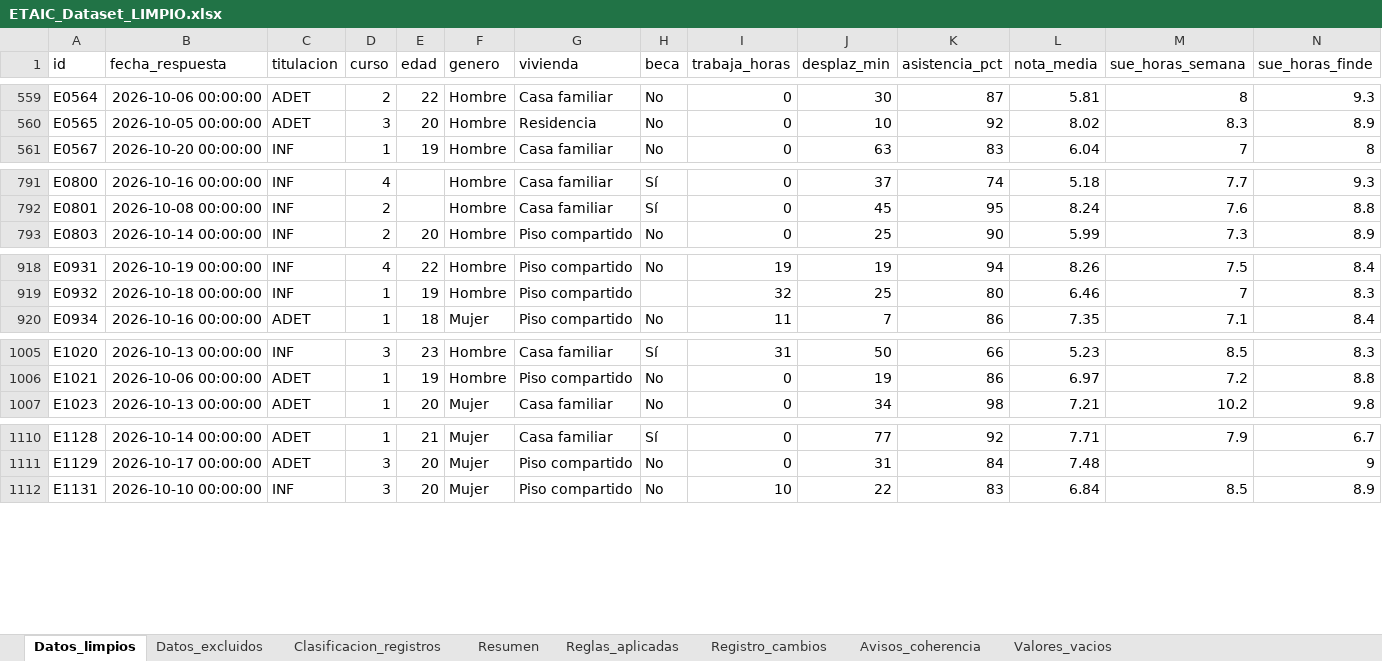
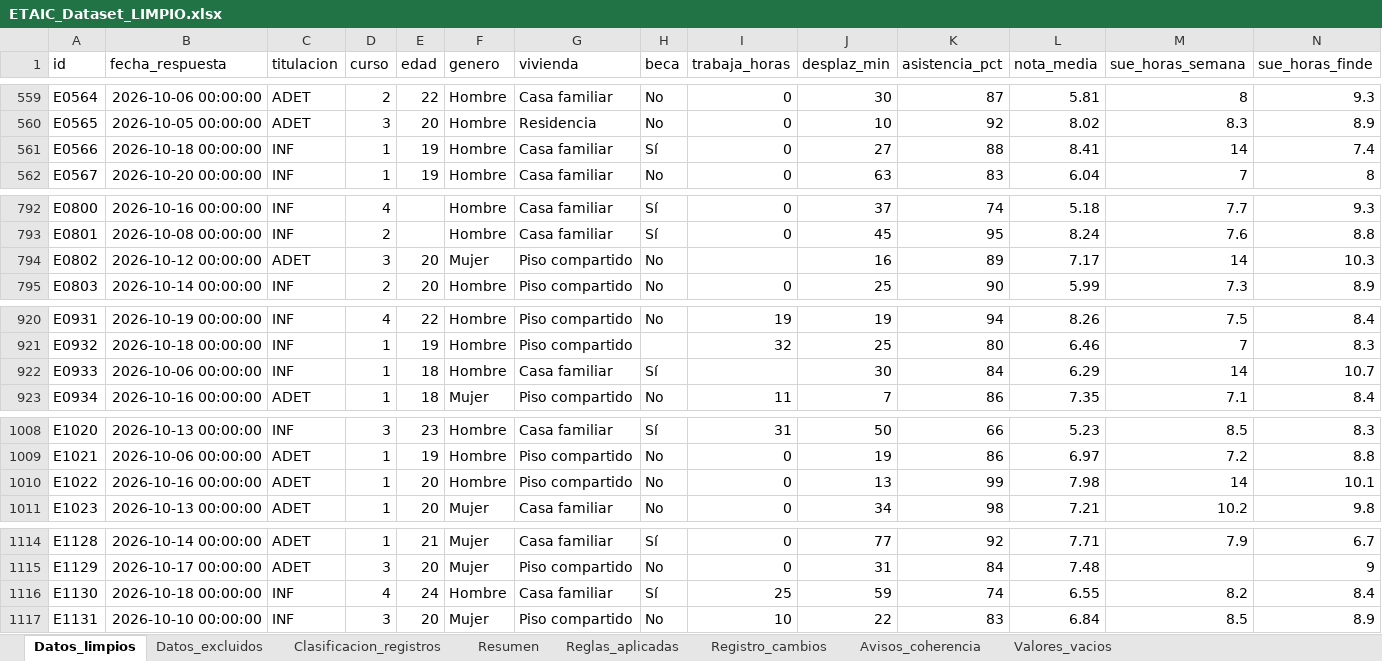
Before and after one commit to rgonzalezsa/script-limpieza-etaic, an Excel workbook: ETAIC_Dataset_LIMPIO.xlsx, sheet Datos_limpios, drawn as a sheet; only a part is shown, gaps mark what is left out; values as stored, in another font and other column widths than the file's, no borders; rows hold the shown columns only; the diff names each change by its address in the sheet, - before the commit and + after, or states it on an @@ line.

```diff
--- a/ETAIC_Dataset_LIMPIO.xlsx (sheet Datos_limpios)
+++ b/ETAIC_Dataset_LIMPIO.xlsx (sheet Datos_limpios)
+row 561: E0566 | 2026-10-18 00:00:00 | INF | 1 | 19 | Hombre | Casa familiar | Sí | 0 | 27 | 88 | 8.41 | 14 | 7.4
+row 794: E0802 | 2026-10-12 00:00:00 | ADET | 3 | 20 | Mujer | Piso compartido | No |  | 16 | 89 | 7.17 | 14 | 10.3
+row 922: E0933 | 2026-10-06 00:00:00 | INF | 1 | 18 | Hombre | Casa familiar | Sí |  | 30 | 84 | 6.29 | 14 | 10.7
+row 1010: E1022 | 2026-10-16 00:00:00 | ADET | 1 | 20 | Hombre | Piso compartido | No | 0 | 13 | 99 | 7.98 | 14 | 10.1
+row 1116: E1130 | 2026-10-18 00:00:00 | INF | 4 | 24 | Hombre | Casa familiar | Sí | 25 | 59 | 74 | 6.55 | 8.2 | 8.4
```
Also changed, not shown: sheet Datos_excluidos, sheet Valores_vacios, sheet Clasificacion_registros, sheet Registro_cambios, sheet Resumen, sheet Reglas_aplicadas, 6 other files.
